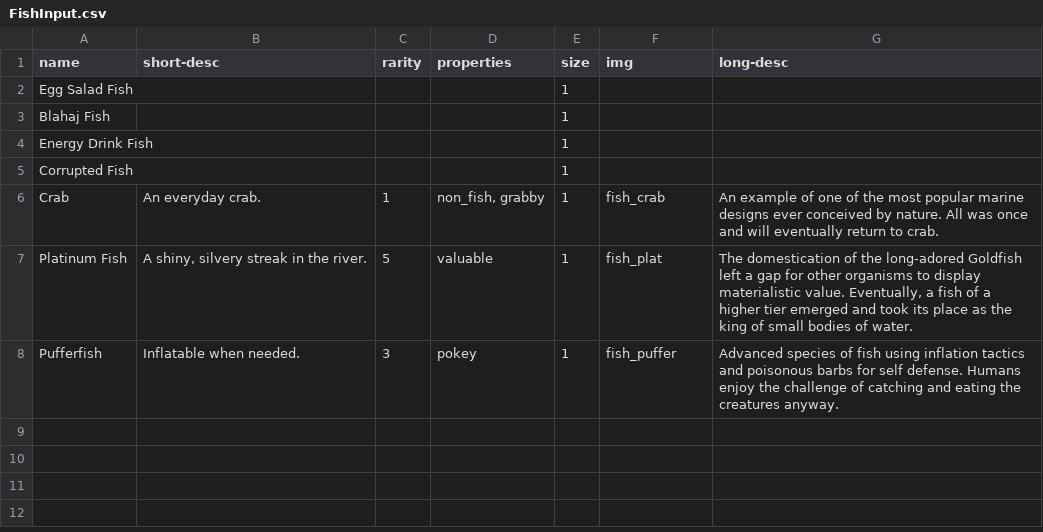
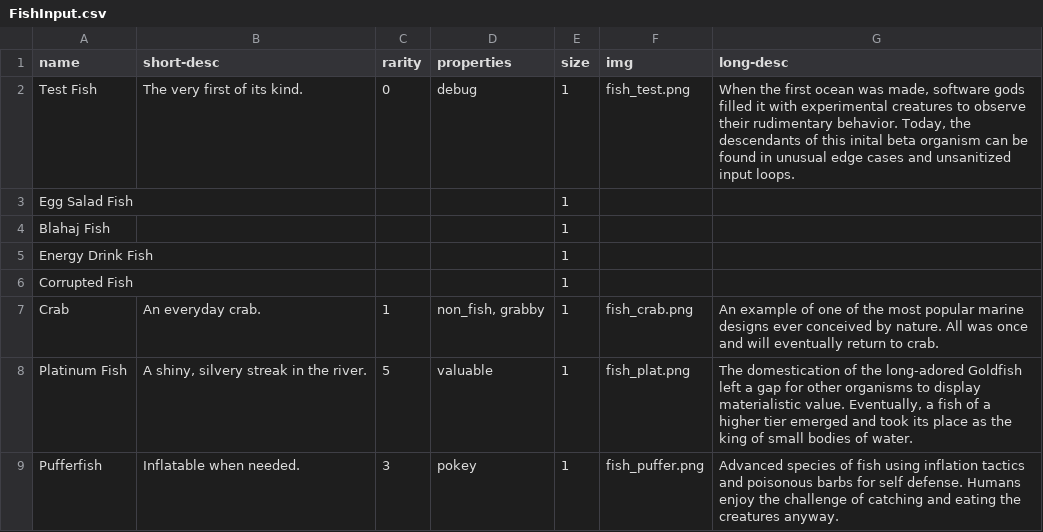
Before and after one commit to ColeMitchellSNHU105/ColeMitchellSNHU105.github.io, a CSV file: FishInput.csv, drawn as a sheet.

```diff
--- a/FishInput.csv
+++ b/FishInput.csv
@@ -1,2 +1,3 @@
 name,short-desc,rarity,properties,size,img,long-desc
+Test Fish,The very first of its kind.,0,debug,1,fish_test.png,"When the first ocean was made, software gods filled it with experimental creatures to observe their rudimentary behavior. Today, the descendants of this inital beta organism can be found in unusual edge cases and unsanitized input loops."
 Egg Salad Fish,,,,1,,
@@ -5,4 +6,4 @@ Energy Drink Fish,,,,1,,
 Corrupted Fish,,,,1,,
-Crab,An everyday crab.,1,"non_fish, grabby",1,fish_crab,An example of one of the most popular marine designs ever conceived by nature. All was once and will eventually return to crab.
-Platinum Fish,"A shiny, silvery streak in the river.",5,valuable,1,fish_plat,"The domestication of the long-adored Goldfish left a gap for other organisms to display materialistic value. Eventually, a fish of a higher tier emerged and took its place as the king of small bodies of water."
-Pufferfish,Inflatable when needed.,3,pokey,1,fish_puffer,Advanced species of fish using inflation tactics and poisonous barbs for self defense. Humans enjoy the challenge of catching and eating the creatures anyway.
+Crab,An everyday crab.,1,"non_fish, grabby",1,fish_crab.png,An example of one of the most popular marine designs ever conceived by nature. All was once and will eventually return to crab.
+Platinum Fish,"A shiny, silvery streak in the river.",5,valuable,1,fish_plat.png,"The domestication of the long-adored Goldfish left a gap for other organisms to display materialistic value. Eventually, a fish of a higher tier emerged and took its place as the king of small bodies of water."
+Pufferfish,Inflatable when needed.,3,pokey,1,fish_puffer.png,Advanced species of fish using inflation tactics and poisonous barbs for self defense. Humans enjoy the challenge of catching and eating the creatures anyway.
```
Also changed, not shown: 3 other files.
